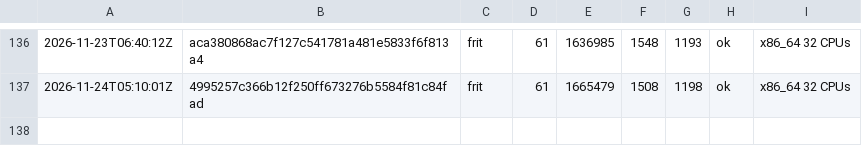
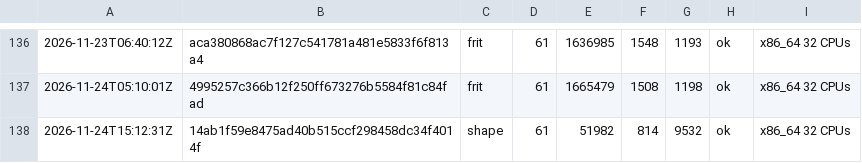
Before and after one commit to vtium/vtium, a TSV file: crates/vtium-config/fuzz/runs.tsv, drawn as a sheet; only a part is shown, gaps mark what is left out; the diff names each change by its address in the sheet, - before the commit and + after, or states it on an @@ line.

Commit message:
test(vtium-config): the shape fuzz target's run on the block fit
61 s, 51982 runs, ok, at 14ab1f59e.

```diff
--- a/crates/vtium-config/fuzz/runs.tsv
+++ b/crates/vtium-config/fuzz/runs.tsv
+row 138: 2026-11-24T15:12:31Z | 14ab1f59e8475ad40b515ccf298458dc34f4014f | shape | 61 | 51982 | 814 | 9532 | ok | x86_64 32 CPUs
```
